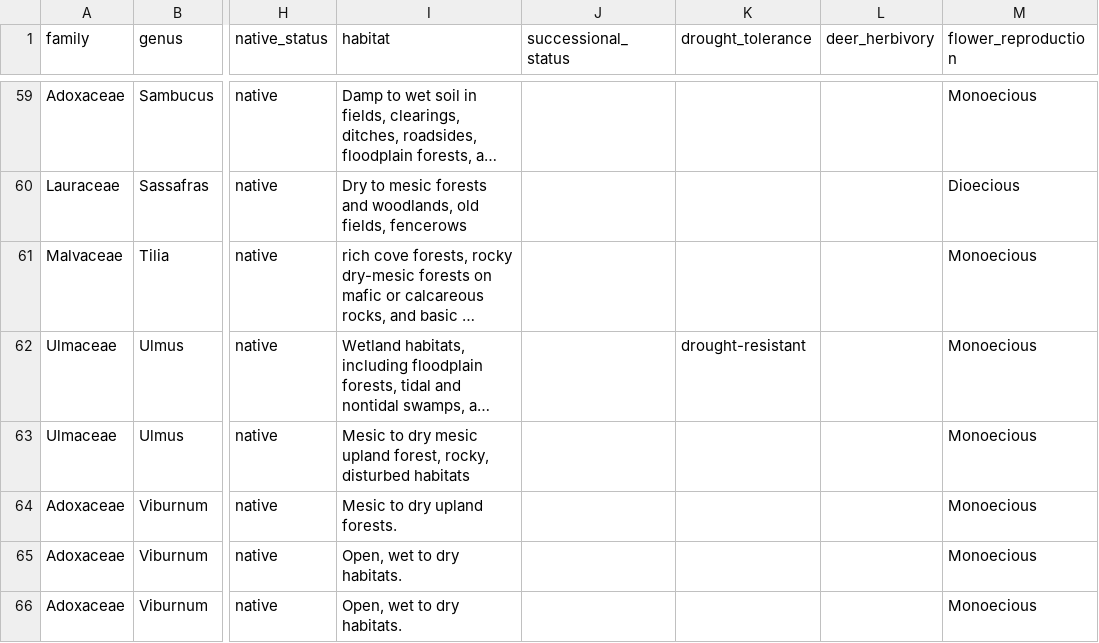
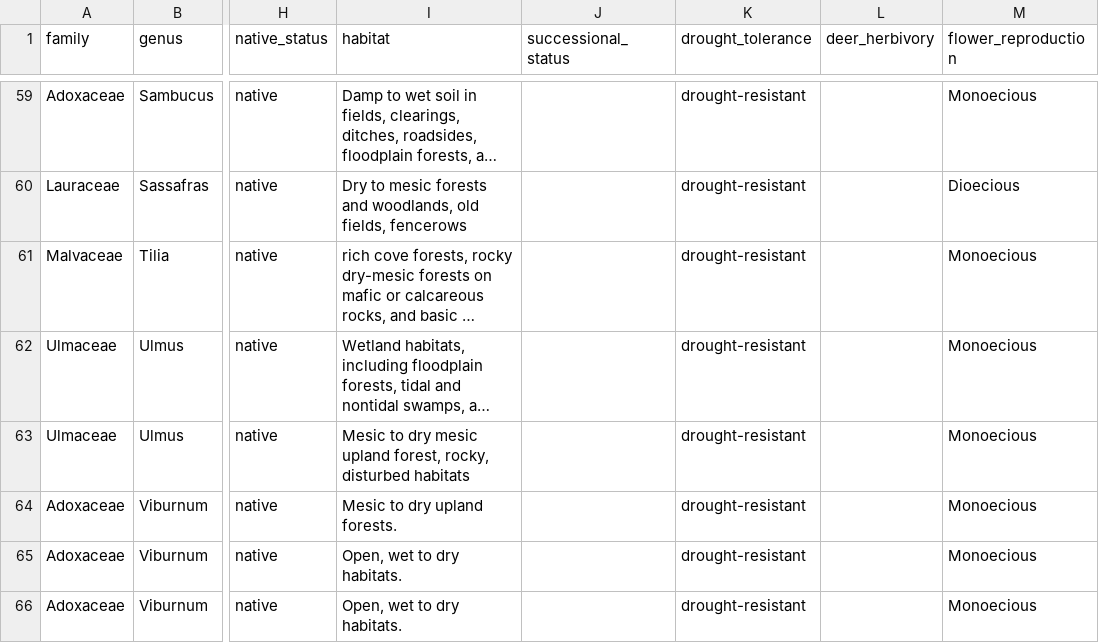
Before and after one commit to SCBI-ForestGEO/SCBI-ForestGEO-Data, a CSV file: species_lists/Tree ecology/SCBI_ForestGEO_sp_ecology.csv, drawn as a sheet; only a part is shown, gaps mark what is left out; long unchanged cells end in …; the diff covers the shown part only; the diff names each change by its address in the sheet, - before the commit and + after, or states it on an @@ line.

Commit message:
Update drought tolerance for scbi trees

```diff
--- a/species_lists/Tree ecology/SCBI_ForestGEO_sp_ecology.csv
+++ b/species_lists/Tree ecology/SCBI_ForestGEO_sp_ecology.csv
-K59:K61 (drought_tolerance): (empty)
+K59:K61 (drought_tolerance): drought-resistant
-K63:K66 (drought_tolerance): (empty)
+K63:K66 (drought_tolerance): drought-resistant
```
Also changed, not shown: 44 edited cells elsewhere in this file.
